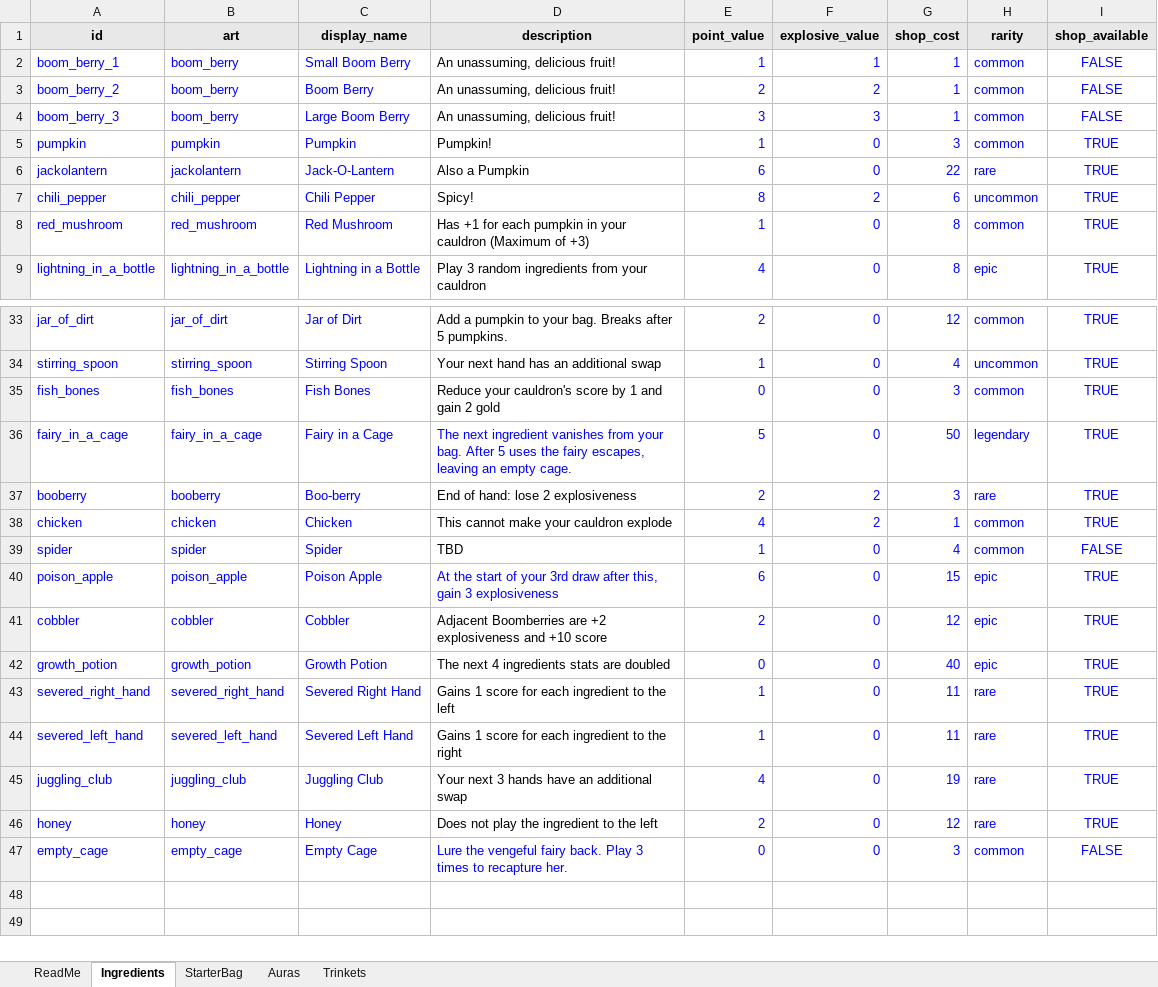
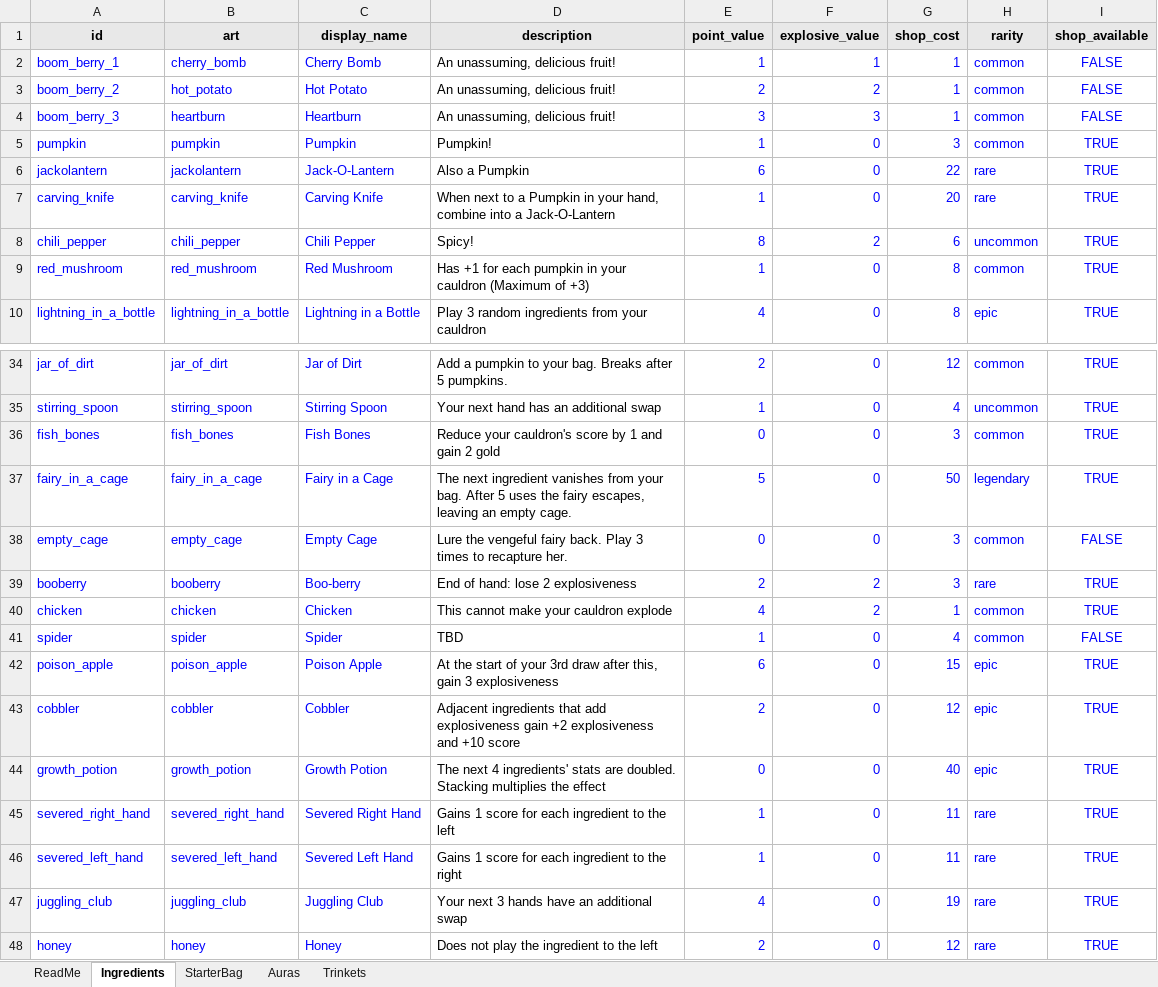
Before and after one commit to Jaskier84/Alchemy, an Excel workbook: data/ingredients.xlsx, sheet Ingredients, drawn as a sheet; only a part is shown, gaps mark what is left out; values as stored, in another font and other column widths than the file's, no borders; addresses are those after the commit; the diff covers the shown part only; the diff names each change by its address in the sheet, - before the commit and + after, or states it on an @@ line.

Commit message:
Add Carving Knife, growth stacking, cobbler rework; sync spreadsheet.
Carving Knife combines with an adjacent Pumpkin into a Jack-O-Lantern with a dual-fly transform. Growth Potion stacks multiply and show multiple buff icons. Cobbler pairs with any explosive ingredient. Cookbook rebuilds when the catalog grows. Spreadsheet synced from JSON.

```diff
--- a/data/ingredients.xlsx (sheet Ingredients)
+++ b/data/ingredients.xlsx (sheet Ingredients)
-B2 (art): boom_berry
+B2 (art): cherry_bomb
-C2 (display_name): Small Boom Berry
+C2 (display_name): Cherry Bomb
-B3 (art): boom_berry
+B3 (art): hot_potato
-C3 (display_name): Boom Berry
+C3 (display_name): Hot Potato
-B4 (art): boom_berry
+B4 (art): heartburn
-C4 (display_name): Large Boom Berry
+C4 (display_name): Heartburn
+row 7: carving_knife | carving_knife | Carving Knife | When next to a Pumpkin in your hand, combine into a Jack-O-Lantern | 1 | 0 | 20 | rare | TRUE
-D37 text colour: #0000FF
+D37 text colour: black
@@ row 47 moved to row 38: empty_cage @@
-D42 text colour: #0000FF
+D42 text colour: black
-D43 (description): Adjacent Boomberries are +2 explosiveness…
+D43 (description): Adjacent ingredients that add explosiveness gain +2 explosiveness…
-D44 (description): …next 4 ingredients stats are doubled
+D44 (description): …next 4 ingredients' stats are doubled. Stacking multiplies the effect
```
Also changed, not shown: 2 edited cells and cell formats elsewhere in this sheet, sheet Trinkets, sheet Auras, 11 other files.
